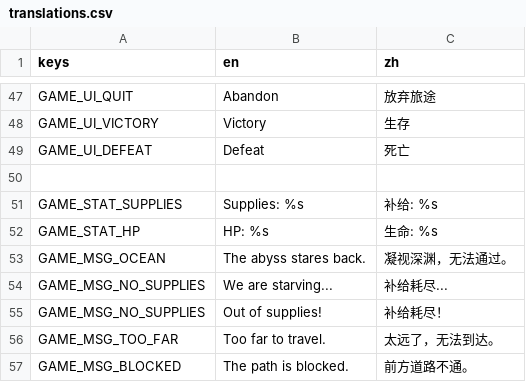
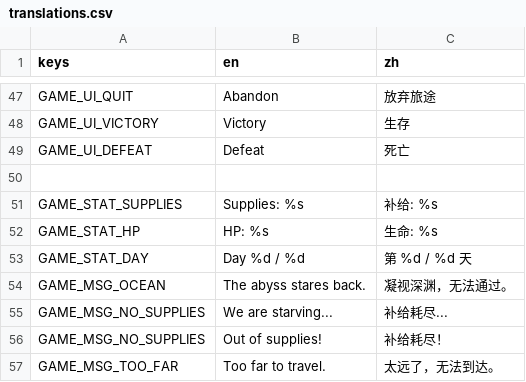
Before and after one commit to kinmonshin/ProjectHexHistory, a CSV file: assets/translations.csv, drawn as a sheet; only a part is shown, gaps mark what is left out; the shorter side is filled out with more unchanged rows.

Commit message:
fix(game): 修复物资图标销毁逻辑，重构POI可见性为基于迷雾探索状态，分离Loot场景

```diff
--- a/assets/translations.csv
+++ b/assets/translations.csv
@@ -52,2 +52,3 @@ GAME_STAT_SUPPLIES,Supplies: %s,补给: %s
 GAME_STAT_HP,HP: %s,生命: %s
+GAME_STAT_DAY,Day %d / %d	,第 %d / %d 天
 GAME_MSG_OCEAN,The abyss stares back.,凝视深渊，无法通过。
```
Also changed, not shown: 31 other files.
